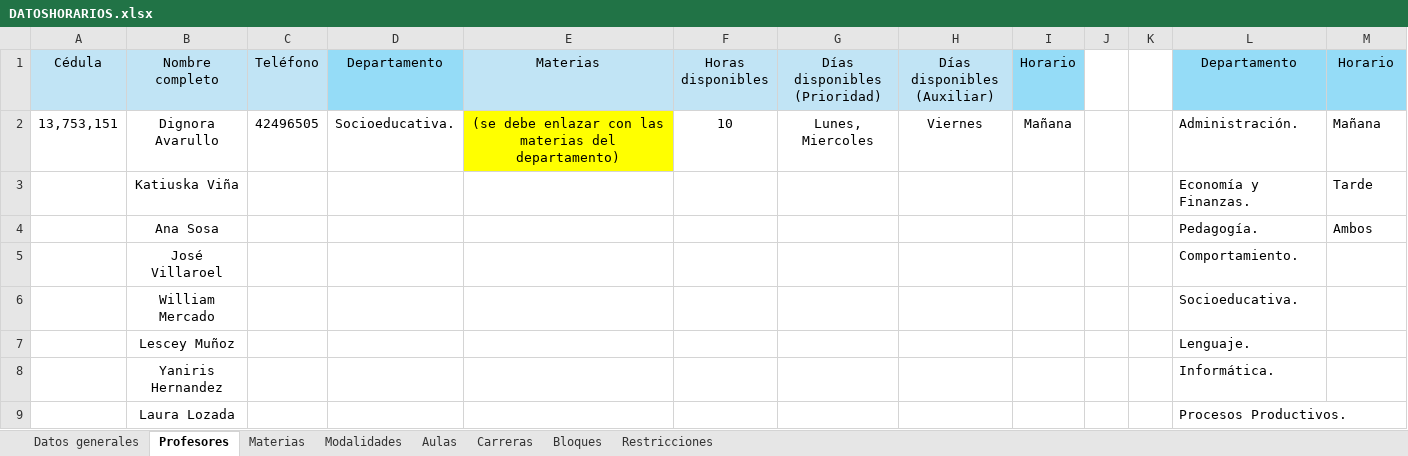
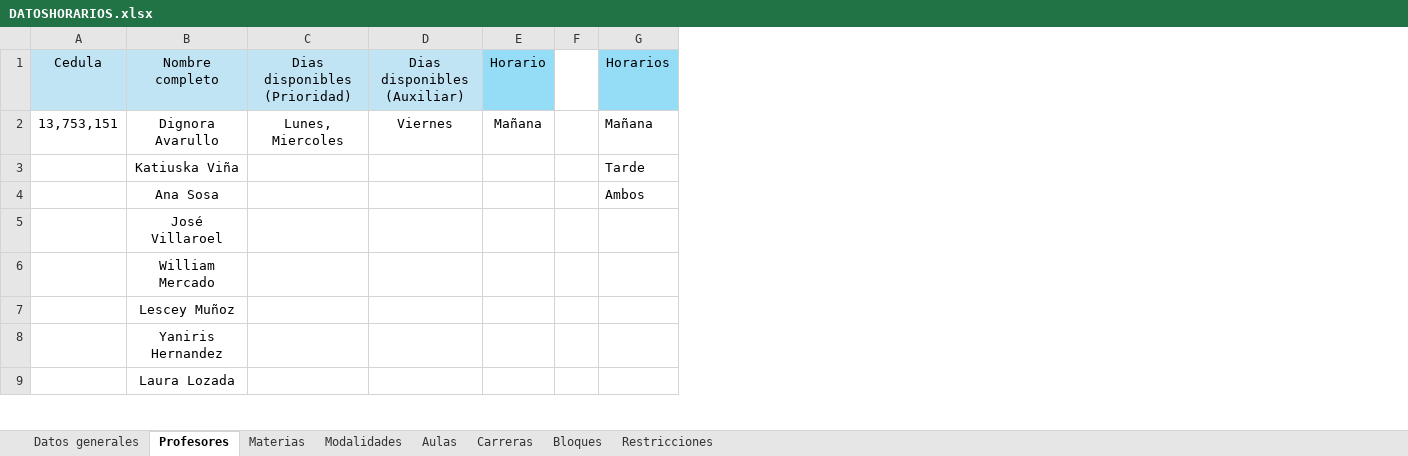
Before and after one commit to Jennorg/Generador-de-horarios, an Excel workbook: DATOSHORARIOS.xlsx, sheet Profesores, drawn as a sheet; only a part is shown; values as stored, in another font and other column widths than the file's, no borders; charts and pictures not drawn; removed rows and columns are numbered as before the commit, all else as after; the diff names each change by its address in the sheet, - before the commit and + after, or states it on an @@ line.

Commit message:
Datos Horarios Editados
Arreglado el problema de lectura de datos.

```diff
--- a/DATOSHORARIOS.xlsx (sheet Profesores)
+++ b/DATOSHORARIOS.xlsx (sheet Profesores)
-column C (Teléfono), row 2: 42496505
-column D (Departamento), row 2: Socioeducativa.
-column E (Materias), row 2: (se debe enlazar con las materias del departamento)
-column F (Horas disponibles), row 2: 10
-column K, empty
-column L (Departamento), rows 2-9: Administración. | Economía y Finanzas. | Pedagogía. | Comportamiento. | Socioeducativa. | Lenguaje. | Informática. | Procesos Productivos.
-A1: Cédula
+A1: Cedula
-C1: Días disponibles (Prioridad)
+C1: Dias disponibles (Prioridad)
-D1: Días disponibles (Auxiliar)
+D1: Dias disponibles (Auxiliar)
-G1: Horario
+G1: Horarios
```
Also changed, not shown: sheet Bloques, sheet Materias, sheet Aulas, sheet Carreras, charts or pictures.
